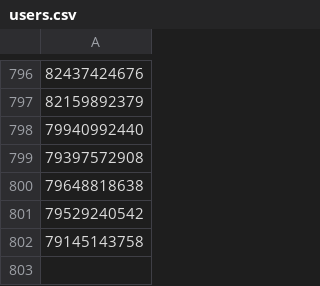
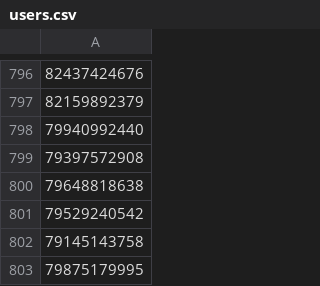
Before and after one commit to Ibeliveicanfly666/spam_filter, a CSV file: users.csv, drawn as a sheet; only a part is shown, gaps mark what is left out; the diff names each change by its address in the sheet, - before the commit and + after, or states it on an @@ line.

Commit message:
Add new spam phones via script

```diff
--- a/users.csv
+++ b/users.csv
+row 803: 79875179995
```
